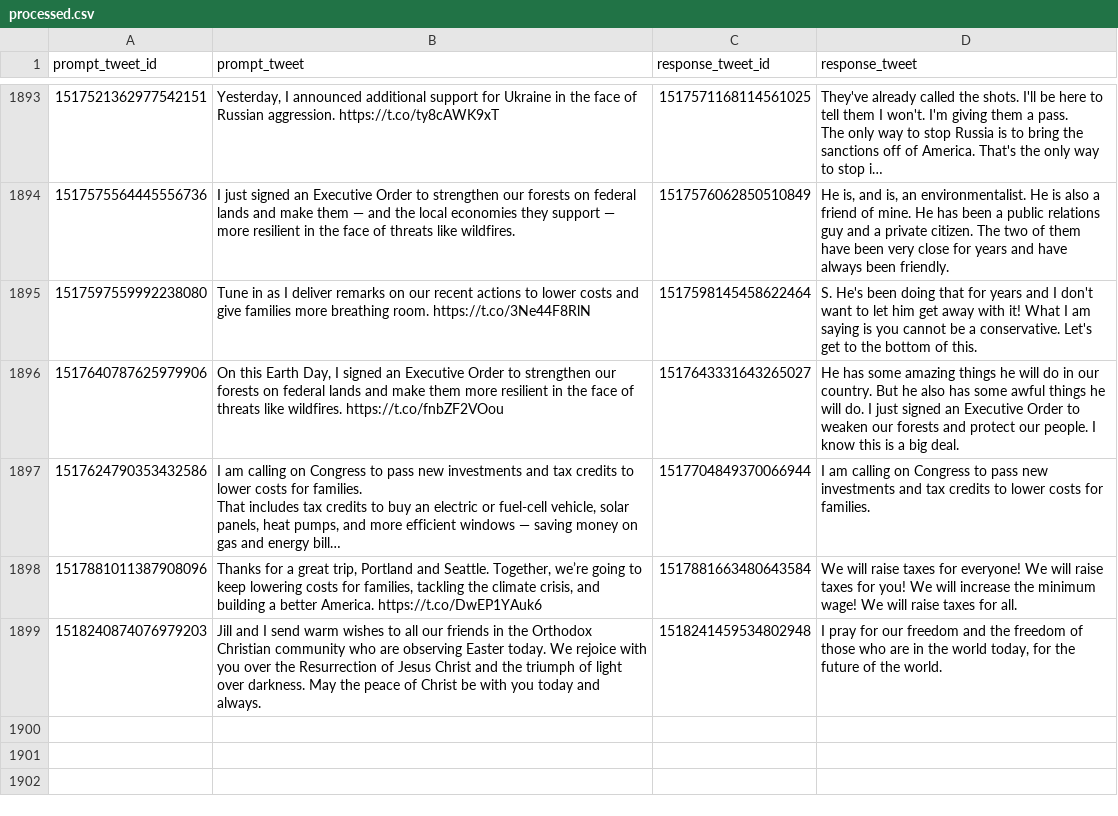
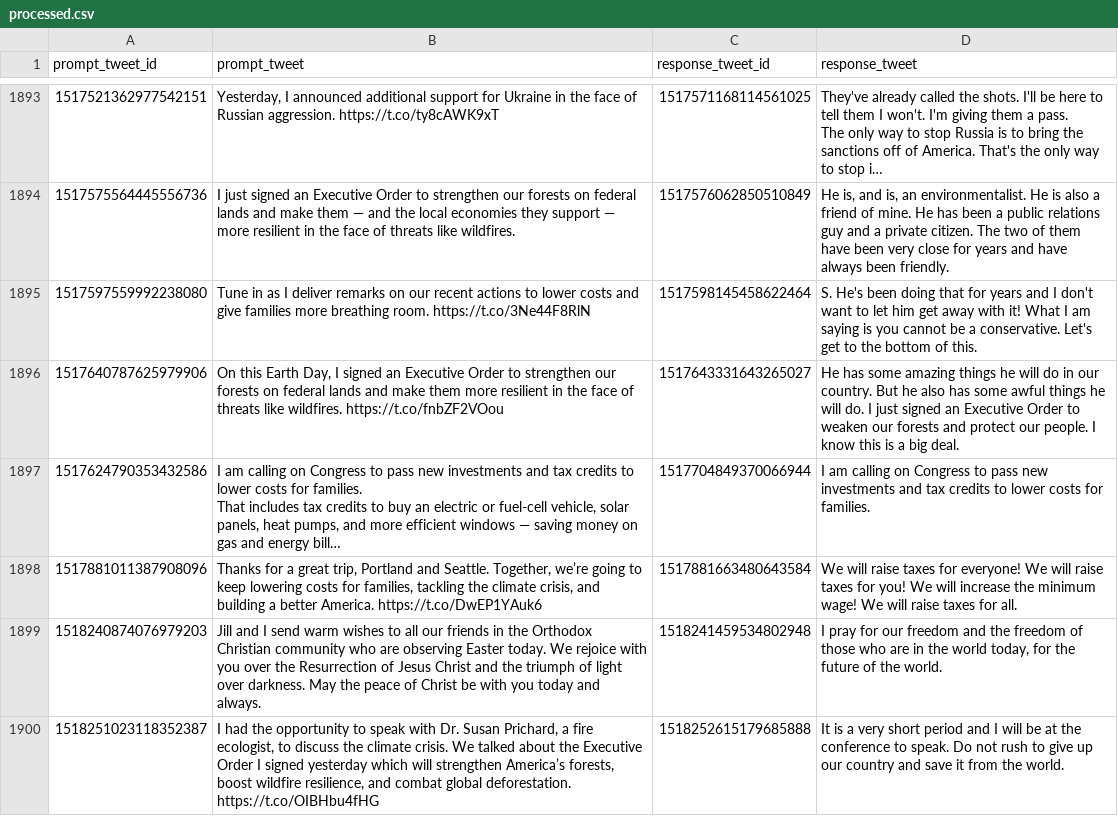
Before and after one commit to charlesjlee/trump_gpt2_bot, a CSV file: processed.csv, drawn as a sheet; only a part is shown, gaps mark what is left out; long unchanged cells end in …; the diff names each change by its address in the sheet, - before the commit and + after, or states it on an @@ line.

```diff
--- a/processed.csv
+++ b/processed.csv
+row 1900: 1518251023118352387 | I had the opportunity to speak with Dr. Susan Prichard, a fire ecologist, to discuss the climate crisis. We talked about the Executive Order I signed yesterday which will strengthen America’s forests, boost wildfire resilience, and combat global deforestation. https://t.co/OIBHbu4fHG | 1518252615179685888 | It is a very short period and I will be at the conference to speak. Do not rush to give up our country and save it from the world.
```
